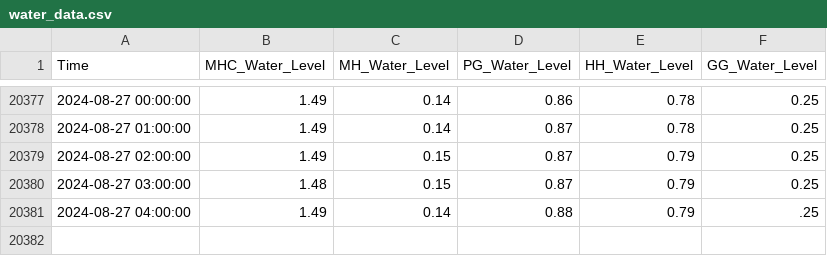
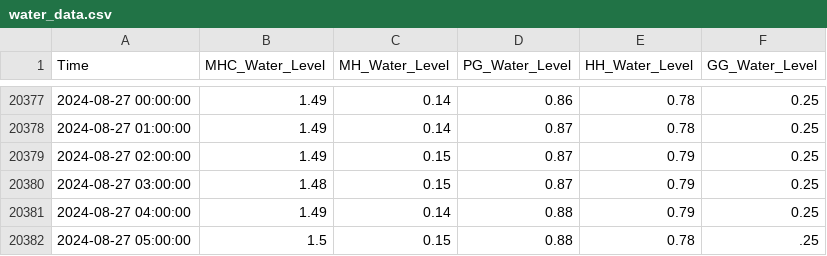
Before and after one commit to keep-asdf/streamlit, a CSV file: data/water_data.csv, drawn as a sheet; only a part is shown, gaps mark what is left out.

```diff
--- a/data/water_data.csv
+++ b/data/water_data.csv
@@ -20380,2 +20380,3 @@ Time,MHC_Water_Level,MH_Water_Level,PG_Water_Level,HH_Water_Level,GG_Water_Level
 2024-08-27 03:00:00,1.48,0.15,0.87,0.79,0.25
-2024-08-27 04:00:00,1.49,0.14,0.88,0.79,.25
+2024-08-27 04:00:00,1.49,0.14,0.88,0.79,0.25
+2024-08-27 05:00:00,1.5,0.15,0.88,0.78,.25
```
Also changed, not shown: data/true_pred_with_CI.csv, 1 other file.
